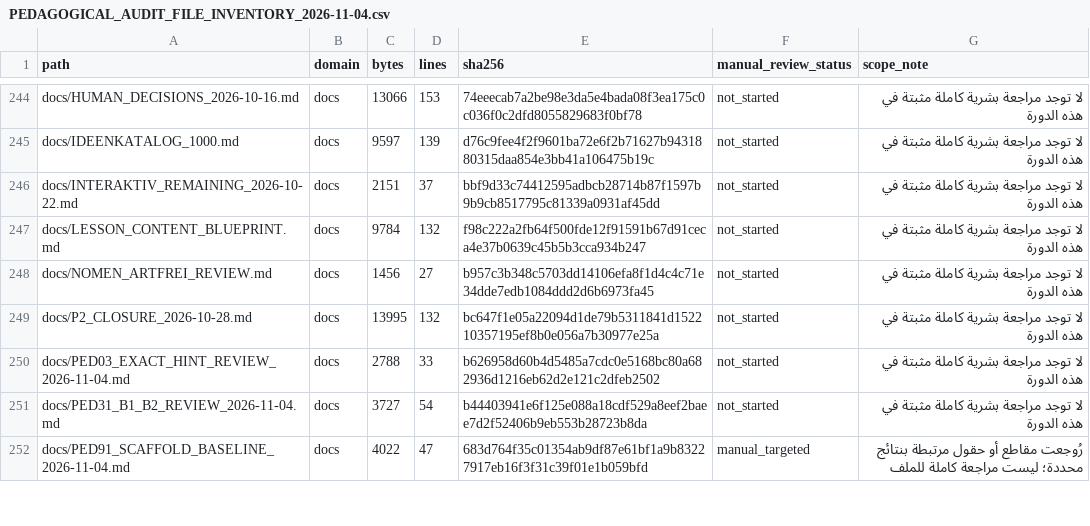
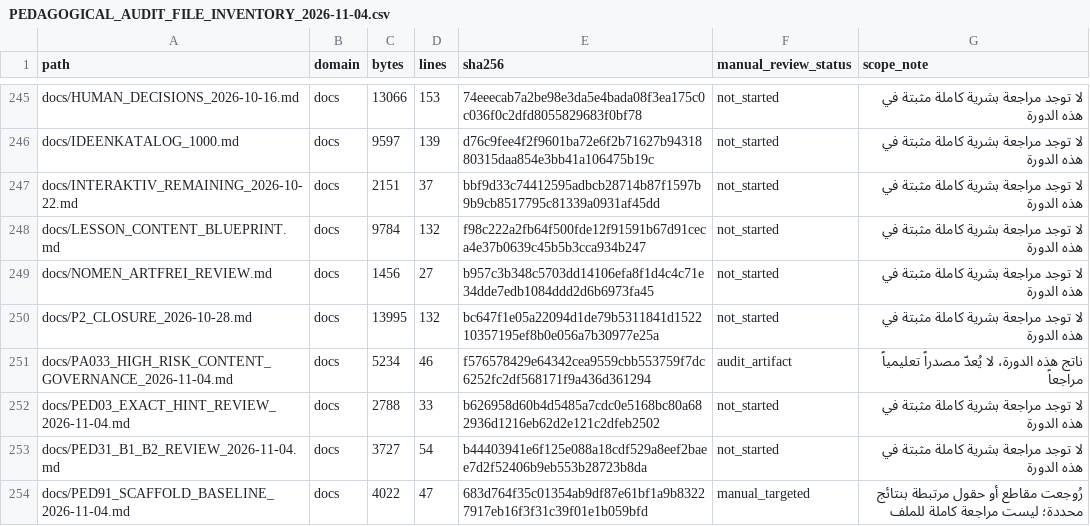
Before and after one commit to naderba69/wegb2, a CSV file: docs/PEDAGOGICAL_AUDIT_FILE_INVENTORY_2026-11-04.csv, drawn as a sheet; only a part is shown, gaps mark what is left out; the diff covers the shown part only; the diff names each change by its address in the sheet, - before the commit and + after, or states it on an @@ line.

Commit message:
fix: label high-risk training content
Co-authored-by: arena-agent <297053741+arena-agent@users.noreply.github.com>

```diff
--- a/docs/PEDAGOGICAL_AUDIT_FILE_INVENTORY_2026-11-04.csv
+++ b/docs/PEDAGOGICAL_AUDIT_FILE_INVENTORY_2026-11-04.csv
+row 251: docs/PA033_HIGH_RISK_CONTENT_GOVERNANCE_2026-11-04.md | docs | 5234 | 46 | f576578429e64342cea9559cbb553759f7dc6252fc2df568171f9a436d361294 | audit_artifact | ناتج هذه الدورة، لا يُعدّ مصدراً تعليمياً مراجعاً
```
Also changed, not shown: 4 added rows and 45 edited cells elsewhere in this file, 21 other files.
